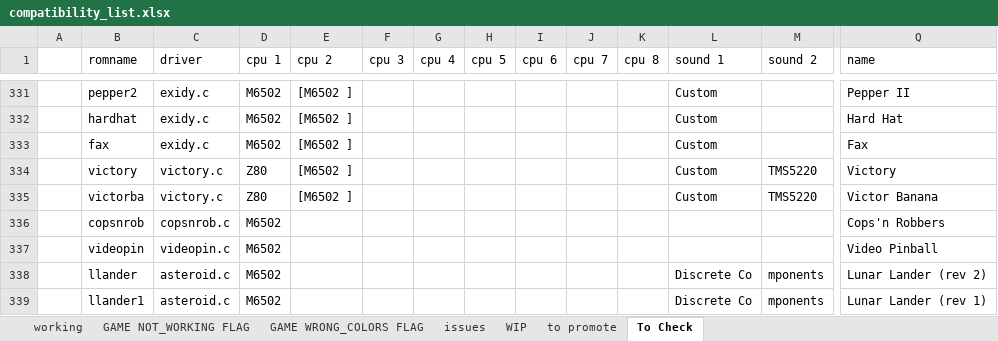
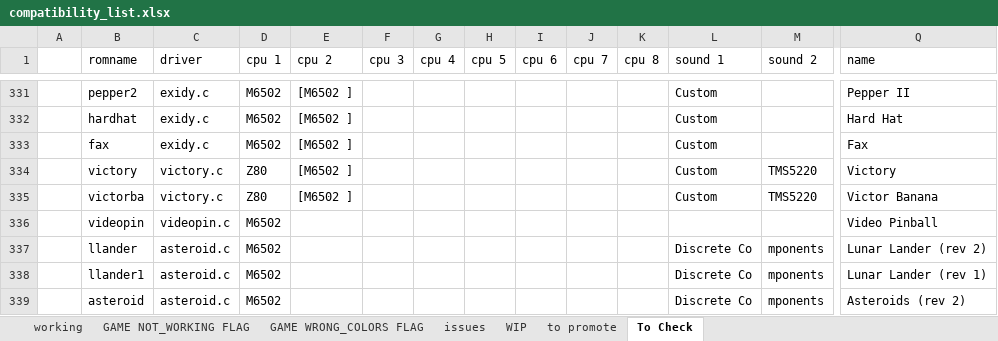
Before and after one commit to javaemus/arcadeflex056, an Excel workbook: compatibility_list.xlsx, sheet To Check, drawn as a sheet; only a part is shown, gaps mark what is left out; the shorter side is filled out with more unchanged rows; values as stored, in another font and other column widths than the file's, no borders; rows hold the shown columns only; the diff names each change by its address in the sheet, - before the commit and + after, or states it on an @@ line.

Commit message:
fixed video problems in copsnrob driver

```diff
--- a/compatibility_list.xlsx (sheet To Check)
+++ b/compatibility_list.xlsx (sheet To Check)
-row 336:  | copsnrob | copsnrob.c | M6502 |  |  |  |  |  |  |  |  |  | Cops'n Robbers
```
Also changed, not shown: sheet to promote, 3 other files.
